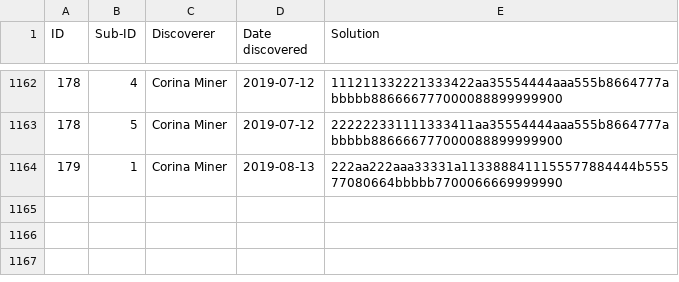
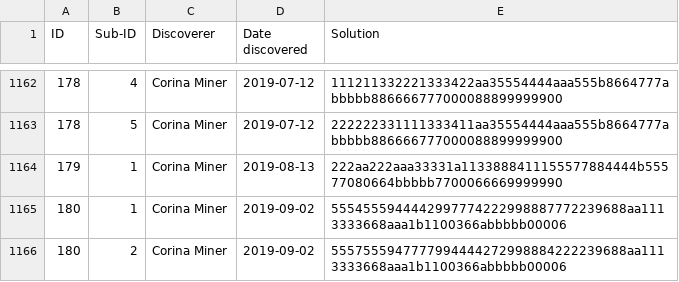
Before and after one commit to corinaminer/triangle-puzzle, a CSV file: solutions.csv, drawn as a sheet; only a part is shown, gaps mark what is left out; the diff names each change by its address in the sheet, - before the commit and + after, or states it on an @@ line.

Commit message:
180 during my dinner with andre

```diff
--- a/solutions.csv
+++ b/solutions.csv
+row 1165: 180 | 1 | Corina Miner | 2019-09-02 | 5554555944442997774222998887772239688aa1113333668aaa1b1100366abbbbb00006
+row 1166: 180 | 2 | Corina Miner | 2019-09-02 | 5557555947777994444272998884222239688aa1113333668aaa1b1100366abbbbb00006
```
